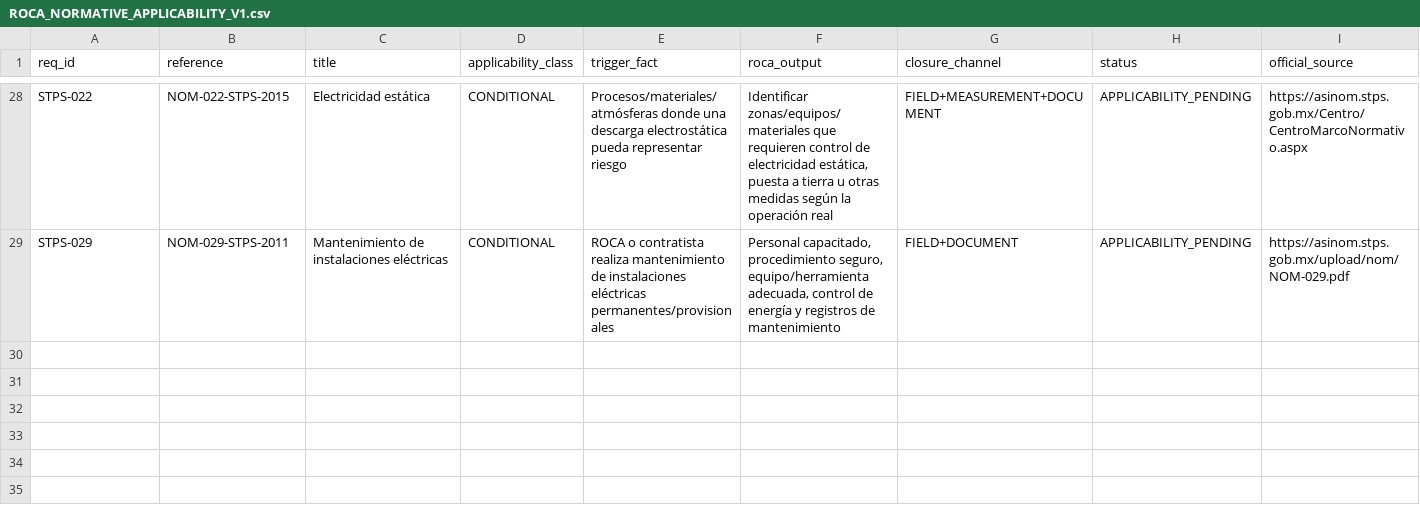
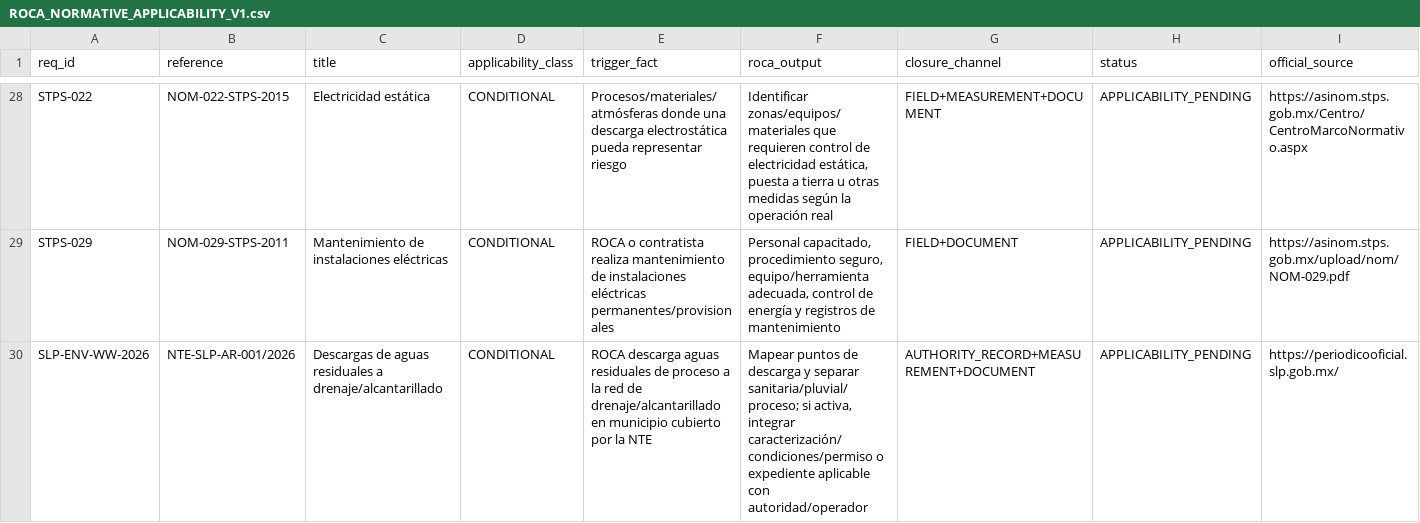
Before and after one commit to romerobarcenabraulio-hash/ROCA-TAX, a CSV file: ops/assurance/ROCA_NORMATIVE_APPLICABILITY_V1.csv, drawn as a sheet; only a part is shown, gaps mark what is left out; the diff names each change by its address in the sheet, - before the commit and + after, or states it on an @@ line.

Commit message:
Add 2026 SLP wastewater discharge applicability

```diff
--- a/ops/assurance/ROCA_NORMATIVE_APPLICABILITY_V1.csv
+++ b/ops/assurance/ROCA_NORMATIVE_APPLICABILITY_V1.csv
+row 30: SLP-ENV-WW-2026 | NTE-SLP-AR-001/2026 | Descargas de aguas residuales a drenaje/alcantarillado | CONDITIONAL | ROCA descarga aguas residuales de proceso a la red de drenaje/alcantarillado en municipio cubierto por la NTE | Mapear puntos de descarga y separar sanitaria/pluvial/proceso; si activa, integrar caracterización/condiciones/permiso o expediente aplicable con autoridad/operador | AUTHORITY_RECORD+MEASUREMENT+DOCUMENT | APPLICABILITY_PENDING | https://periodicooficial.slp.gob.mx/
```
